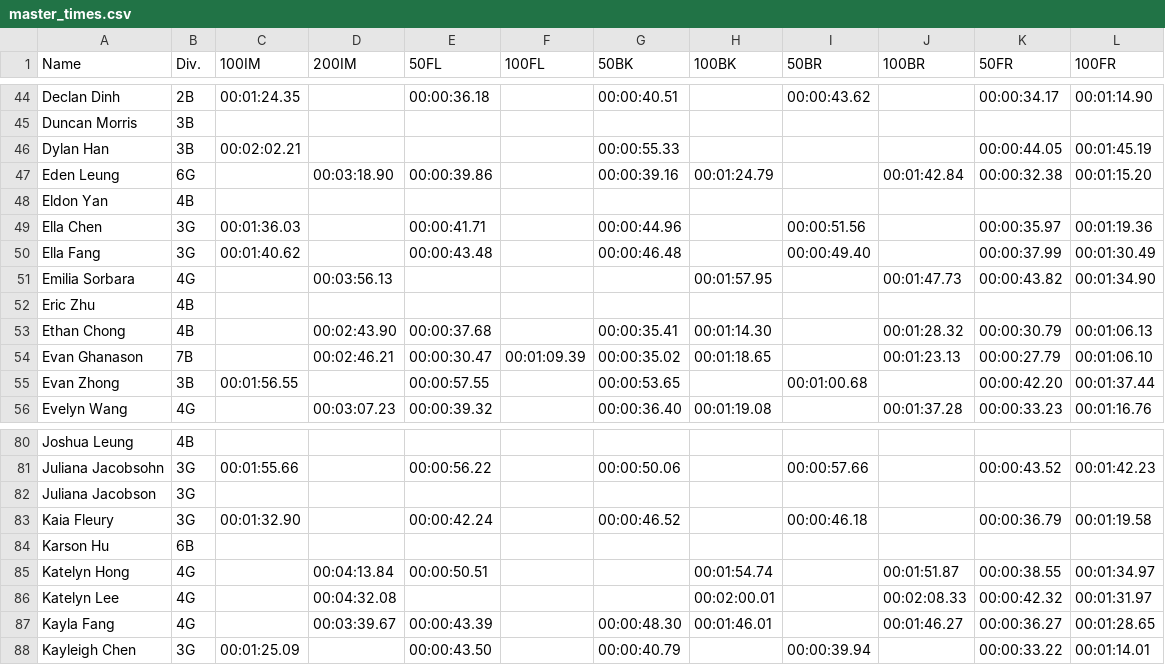
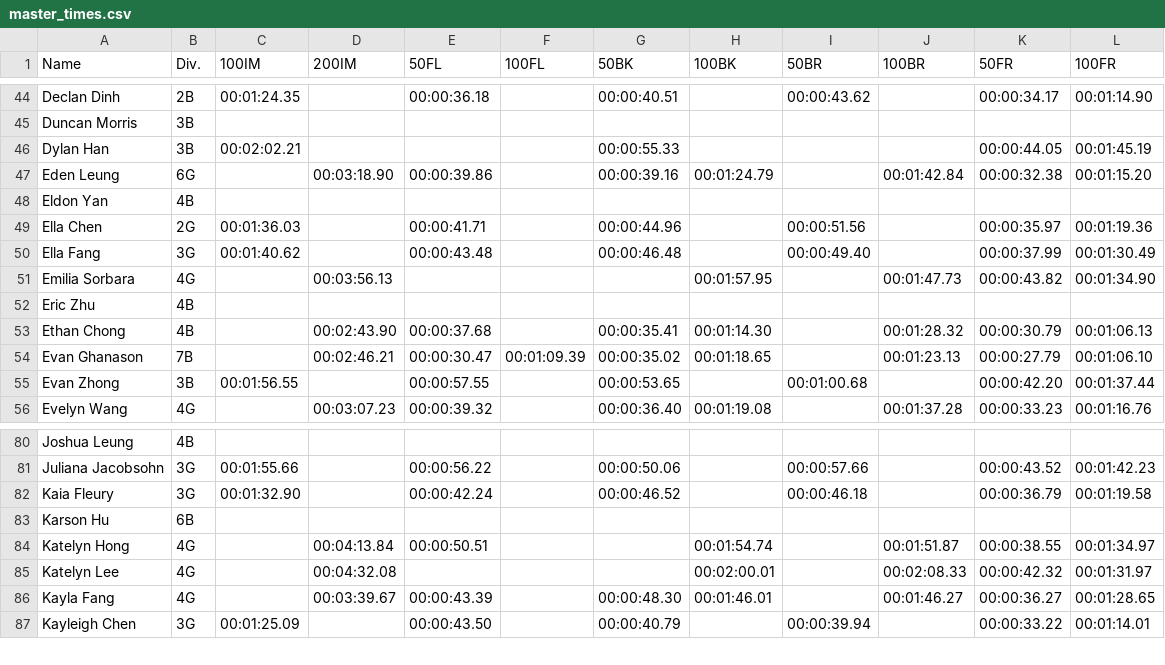
Before and after one commit to yecemder/best-time-tracker, a CSV file: master_times.csv, drawn as a sheet; only a part is shown, gaps mark what is left out.

Commit message:
Tempfix: remove csv data, clears old CSV data
The code was allowing old CSV data to be used, which was not intended. This commit clears the initial CSV data to prevent this issue.

```diff
--- a/master_times.csv
+++ b/master_times.csv
@@ -48,3 +48,3 @@ Eden Leung,6G,,00:03:18.90,00:00:39.86,,00:00:39.16,00:01:24.79,,00:01:42.84,00:
 Eldon Yan,4B,,,,,,,,,,
-Ella Chen,3G,00:01:36.03,,00:00:41.71,,00:00:44.96,,00:00:51.56,,00:00:35.97,00:01:19.36
+Ella Chen,2G,00:01:36.03,,00:00:41.71,,00:00:44.96,,00:00:51.56,,00:00:35.97,00:01:19.36
 Ella Fang,3G,00:01:40.62,,00:00:43.48,,00:00:46.48,,00:00:49.40,,00:00:37.99,00:01:30.49
@@ -81,3 +81,2 @@ Joshua Leung,4B,,,,,,,,,,
 Juliana Jacobsohn,3G,00:01:55.66,,00:00:56.22,,00:00:50.06,,00:00:57.66,,00:00:43.52,00:01:42.23
-Juliana Jacobson,3G,,,,,,,,,,
 Kaia Fleury,3G,00:01:32.90,,00:00:42.24,,00:00:46.52,,00:00:46.18,,00:00:36.79,00:01:19.58
```
Also changed, not shown: 1 other file.
